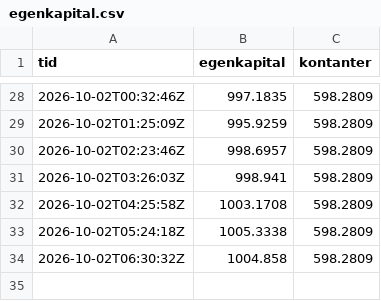
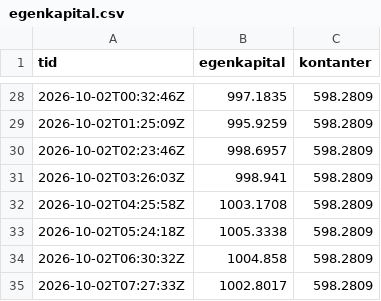
Before and after one commit to bjornandre-jpg/krypto-dashboard, a CSV file: state/krypto100/egenkapital.csv, drawn as a sheet; only a part is shown, gaps mark what is left out.

```diff
--- a/state/krypto100/egenkapital.csv
+++ b/state/krypto100/egenkapital.csv
@@ -34 +34,2 @@ tid,egenkapital,kontanter
 2026-10-02T06:30:32Z,1004.858,598.2809
+2026-10-02T07:27:33Z,1002.8017,598.2809
```
Also changed, not shown: state/krypto50/egenkapital.csv, state/system1/egenkapital.csv, 4 other files.
